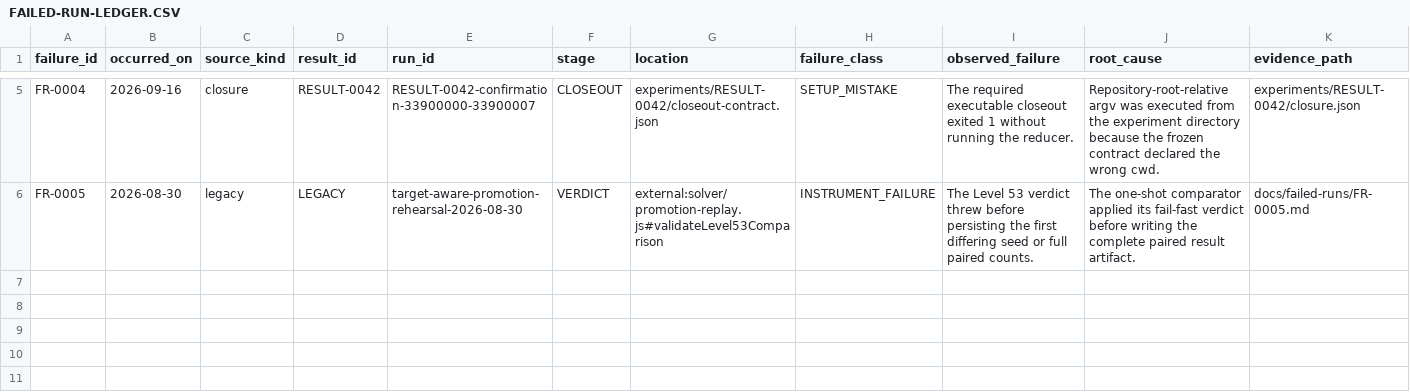
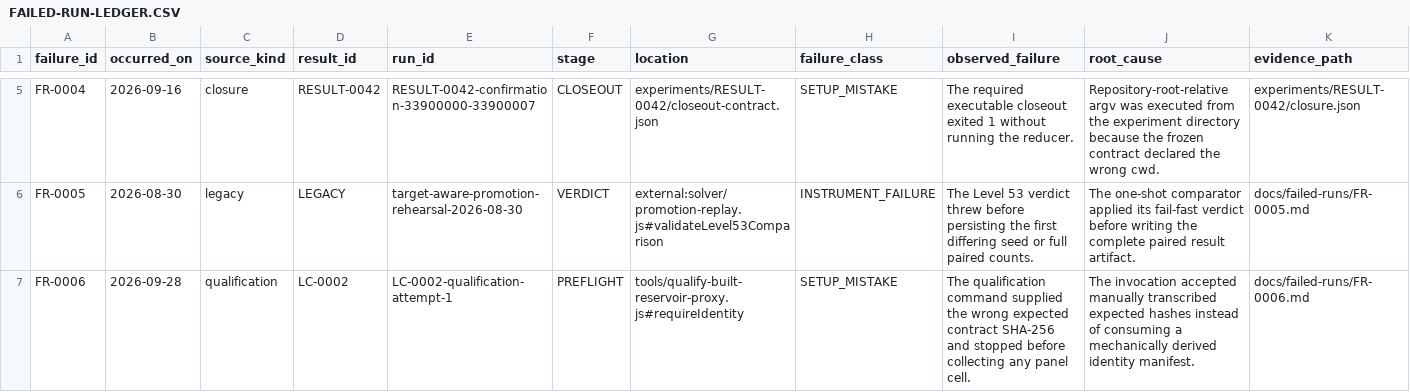
Before and after one commit to eluckey2002/Map-Elites-2248, a CSV file: FAILED-RUN-LEDGER.CSV, drawn as a sheet; only a part is shown, gaps mark what is left out; rows hold the shown columns only; the diff names each change by its address in the sheet, - before the commit and + after, or states it on an @@ line.

Commit message:
Prevent manual qualification identity drift

```diff
--- a/FAILED-RUN-LEDGER.CSV
+++ b/FAILED-RUN-LEDGER.CSV
+row 7: FR-0006 | 2026-09-28 | qualification | LC-0002 | LC-0002-qualification-attempt-1 | PREFLIGHT | tools/qualify-built-reservoir-proxy.js#requireIdentity | SETUP_MISTAKE | The qualification command supplied the wrong expected contract SHA-256 and stopped before collecting any panel cell. | The invocation accepted manually transcribed expected hashes instead of consuming a mechanically derived identity manifest. | docs/failed-runs/FR-0006.md
```
Also changed, not shown: 3 other files.
